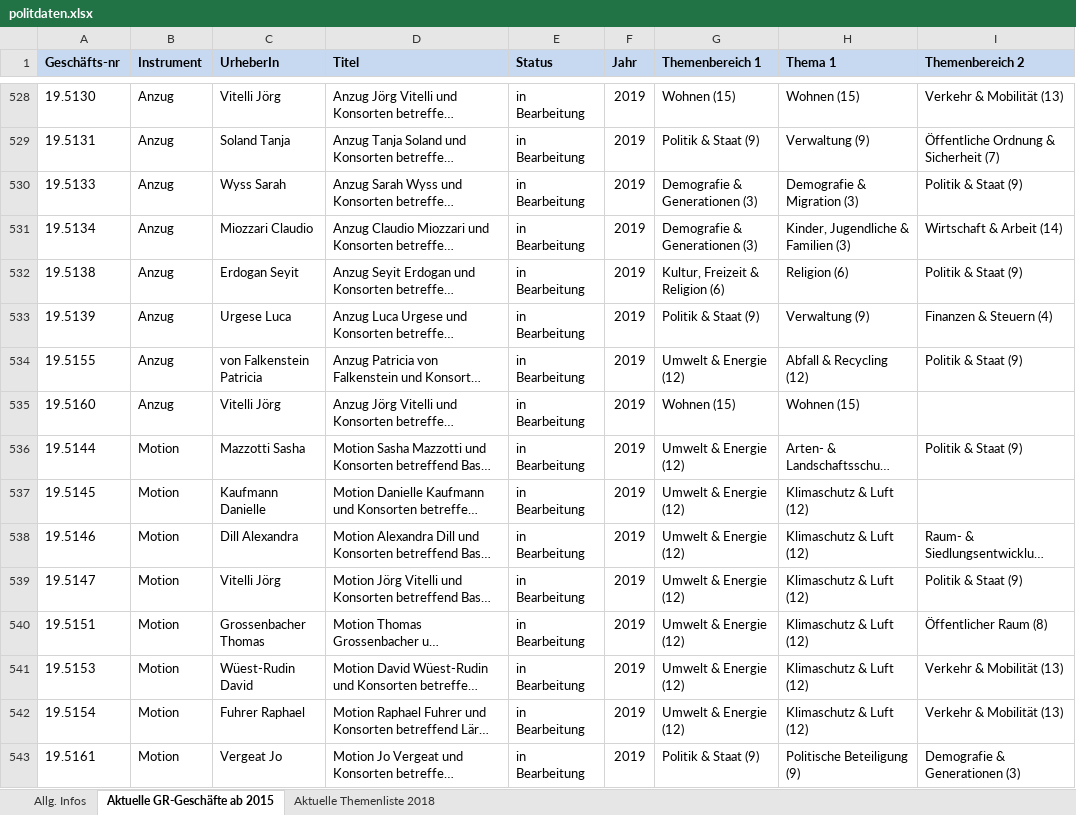
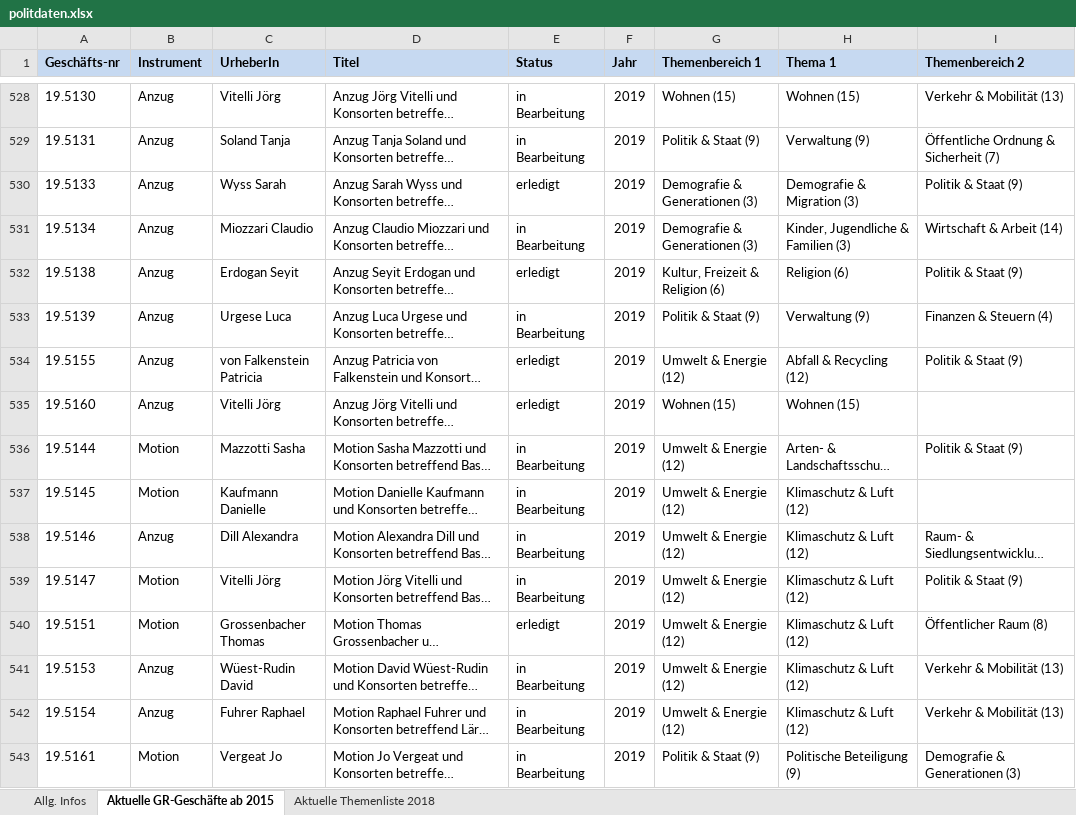
Before and after one commit to opendatabs/politmonitoring, an Excel workbook: uploads/politdaten.xlsx, sheet Aktuelle GR-Geschäfte ab 2015, drawn as a sheet; only a part is shown, gaps mark what is left out; long unchanged cells end in …; values as stored, in another font and other column widths than the file's, no borders; the diff covers the shown part only; the diff names each change by its address in the sheet, - before the commit and + after, or states it on an @@ line.

```diff
--- a/uploads/politdaten.xlsx (sheet Aktuelle GR-Geschäfte ab 2015)
+++ b/uploads/politdaten.xlsx (sheet Aktuelle GR-Geschäfte ab 2015)
-E530 (Status): in Bearbeitung
+E530 (Status): erledigt
-E532 (Status): in Bearbeitung
+E532 (Status): erledigt
-E534:E535 (Status): in Bearbeitung
+E534:E535 (Status): erledigt
-B538 (Instrument): Motion
+B538 (Instrument): Anzug
-E540 (Status): in Bearbeitung
+E540 (Status): erledigt
-B541:B542 (Instrument): Motion
+B541:B542 (Instrument): Anzug
```
Also changed, not shown: 71 added rows, 32 edited cells and cell formats elsewhere in this sheet, sheet Aktuelle Themenliste 2018, 8 other files.
